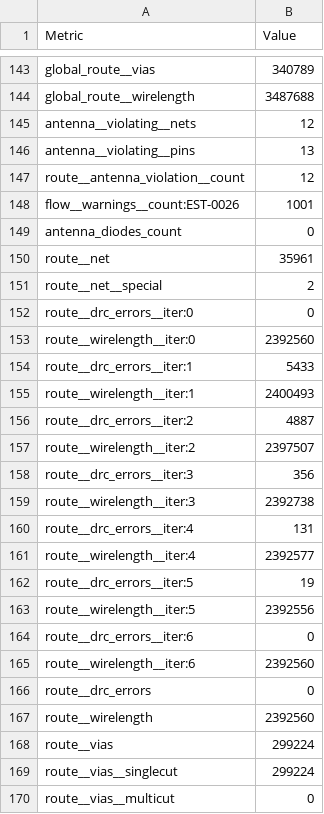
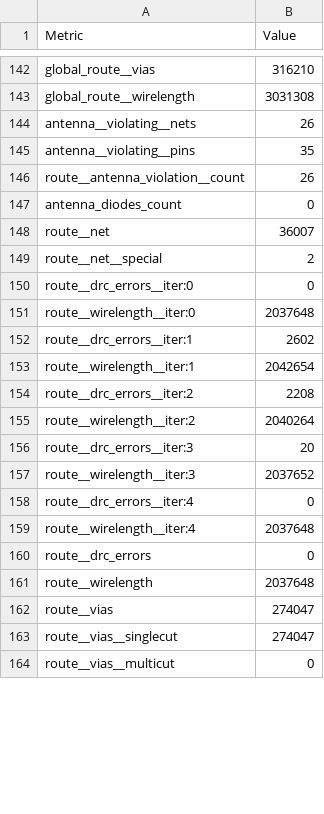
Before and after one commit to Sheffield-Chip-Design-Team/chipathon-2026-trouper, a CSV file: final/metrics.csv, drawn as a sheet; only a part is shown, gaps mark what is left out; removed rows and columns are numbered as before the commit, all else as after; the diff covers the shown part only; the diff names each change by its address in the sheet, - before the commit and + after, or states it on an @@ line.

```diff
--- a/final/metrics.csv
+++ b/final/metrics.csv
-B142 (Value): 340789
+B142 (Value): 316210
-B143 (Value): 3487688
+B143 (Value): 3031308
-B144 (Value): 12
+B144 (Value): 26
-B145 (Value): 13
+B145 (Value): 35
-B146 (Value): 12
+B146 (Value): 26
-row 148: flow__warnings__count:EST-0026 | 1001
-B148 (Value): 35961
+B148 (Value): 36007
-B151 (Value): 2392560
+B151 (Value): 2037648
-B152 (Value): 5433
+B152 (Value): 2602
-B153 (Value): 2400493
+B153 (Value): 2042654
-B154 (Value): 4887
+B154 (Value): 2208
-B155 (Value): 2397507
+B155 (Value): 2040264
-B156 (Value): 356
+B156 (Value): 20
-B157 (Value): 2392738
+B157 (Value): 2037652
-B158 (Value): 131
+B158 (Value): 0
-B159 (Value): 2392577
+B159 (Value): 2037648
-row 162: route__drc_errors__iter:5 | 19
-row 163: route__wirelength__iter:5 | 2392556
-row 164: route__drc_errors__iter:6 | 0
-row 165: route__wirelength__iter:6 | 2392560
-B161 (Value): 2392560
+B161 (Value): 2037648
-B162:B163 (Value): 299224
+B162:B163 (Value): 274047
```
Also changed, not shown: 1 removed row, 1 moved row and 103 edited cells elsewhere in this file, 28 other files.
